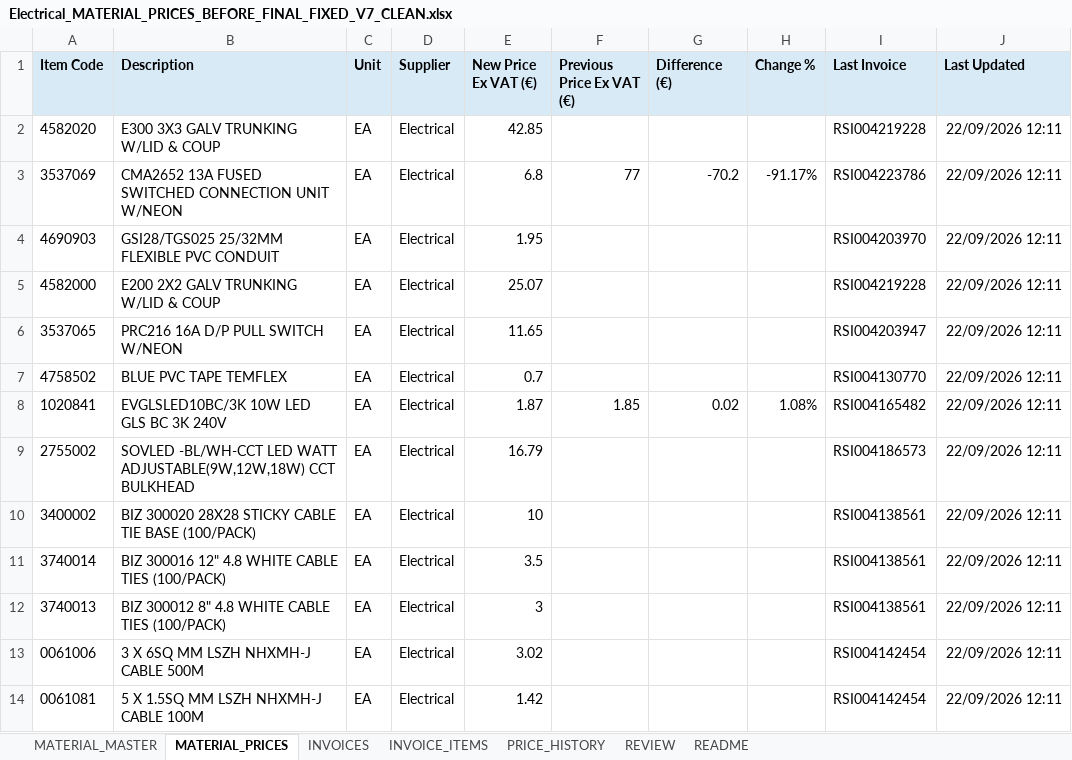
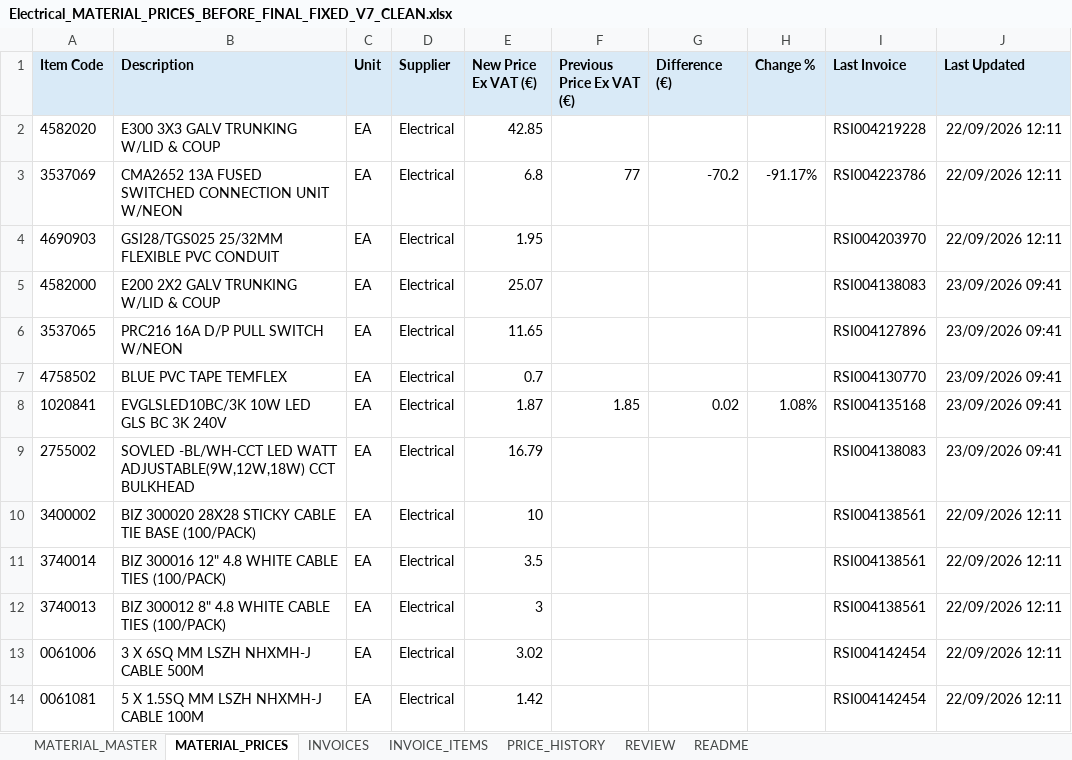
Before and after one commit to George-giorgi/StokPriseUpdate, an Excel workbook: Electrical/Electrical_MATERIAL_PRICES_BEFORE_FINAL_FIXED_V7_CLEAN.xlsx, sheet MATERIAL_PRICES, drawn as a sheet; only a part is shown; values as stored, in another font and other column widths than the file's, no borders; the diff names each change by its address in the sheet, - before the commit and + after, or states it on an @@ line.

```diff
--- a/Electrical/Electrical_MATERIAL_PRICES_BEFORE_FINAL_FIXED_V7_CLEAN.xlsx (sheet MATERIAL_PRICES)
+++ b/Electrical/Electrical_MATERIAL_PRICES_BEFORE_FINAL_FIXED_V7_CLEAN.xlsx (sheet MATERIAL_PRICES)
-I5 (Last Invoice): RSI004219228
+I5 (Last Invoice): RSI004138083
-J5:J9 (Last Updated): 22/09/2026 12:11
+J5:J9 (Last Updated): 23/09/2026 09:41
-I6 (Last Invoice): RSI004203947
+I6 (Last Invoice): RSI004127896
-I8 (Last Invoice): RSI004165482
+I8 (Last Invoice): RSI004135168
-I9 (Last Invoice): RSI004186573
+I9 (Last Invoice): RSI004138083
```
Also changed, not shown: Electrical/Electrical_MATERIAL_PRICES.xlsx, 7 other files.
